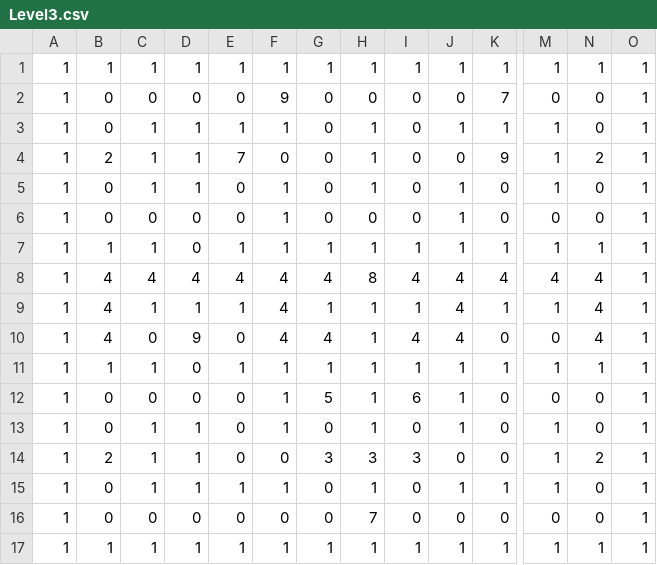
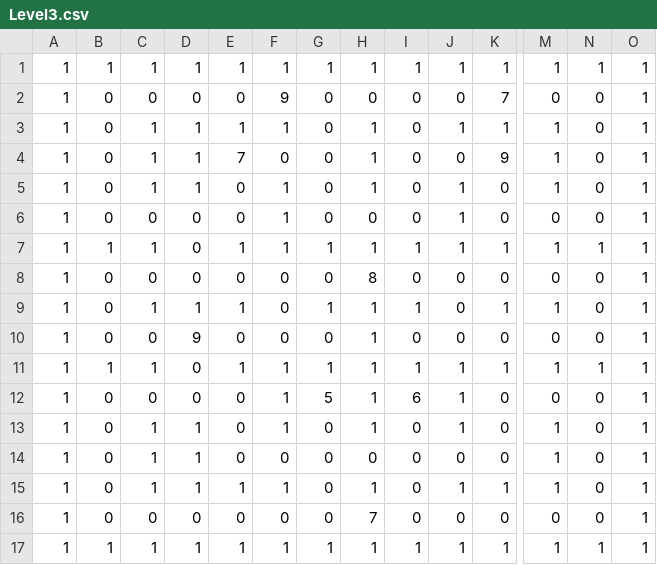
Before and after one commit to LucaDeMeyer/programming4_Engine, a CSV file: Tron/Data/Level3.csv, drawn as a sheet; only a part is shown, gaps mark what is left out; removed rows and columns are numbered as before the commit, all else as after; rows hold the shown columns only; the diff names each change by its address in the sheet, - before the commit and + after, or states it on an @@ line.

```diff
--- a/Tron/Data/Level3.csv
+++ b/Tron/Data/Level3.csv
-B4: 2
+B4: 0
-N4: 2
+N4: 0
-row 8: 1 | 4 | 4 | 4 | 4 | 4 | 4 | 8 | 4 | 4 | 4 | 4 | 4 | 1
+row 8: 1 | 0 | 0 | 0 | 0 | 0 | 0 | 8 | 0 | 0 | 0 | 0 | 0 | 1
-B9:B10: 4
+B9:B10: 0
-F9:F10: 4
+F9:F10: 0
-J9:J10: 4
+J9:J10: 0
-N9:N10: 4
+N9:N10: 0
-G10: 4
+G10: 0
-I10: 4
+I10: 0
-B14: 2
+B14: 0
-G14: 3
+G14: 0
-H14: 3
+H14: 0
-I14: 3
+I14: 0
-N14: 2
+N14: 0
```
Also changed, not shown: Tron/Data/Level1.csv, Tron/Data/Level2.csv, 26 other files.
